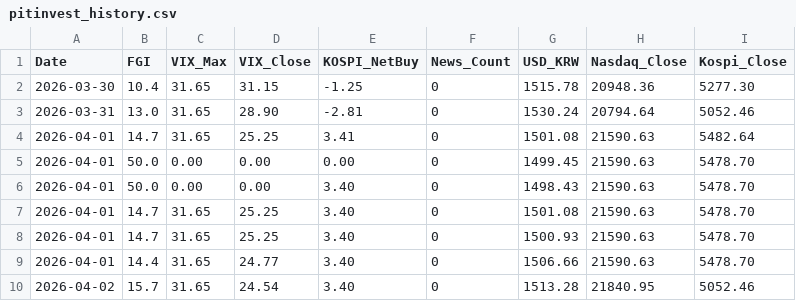
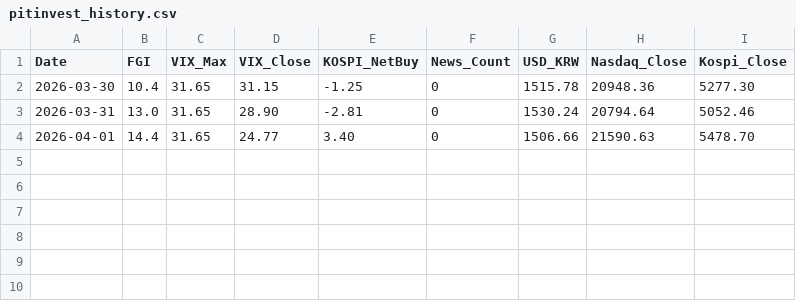
Before and after one commit to komubal-del/pitinvest-bot, a CSV file: pitinvest_history.csv, drawn as a sheet; the diff names each change by its address in the sheet, - before the commit and + after, or states it on an @@ line.

Commit message:
Update pitinvest_history.csv

```diff
--- a/pitinvest_history.csv
+++ b/pitinvest_history.csv
-row 4: 2026-04-01 | 14.7 | 31.65 | 25.25 | 3.41 | 0 | 1501.08 | 21590.63 | 5482.64
-row 5: 2026-04-01 | 50.0 | 0.00 | 0.00 | 0.00 | 0 | 1499.45 | 21590.63 | 5478.70
-row 6: 2026-04-01 | 50.0 | 0.00 | 0.00 | 3.40 | 0 | 1498.43 | 21590.63 | 5478.70
-row 7: 2026-04-01 | 14.7 | 31.65 | 25.25 | 3.40 | 0 | 1501.08 | 21590.63 | 5478.70
-row 8: 2026-04-01 | 14.7 | 31.65 | 25.25 | 3.40 | 0 | 1500.93 | 21590.63 | 5478.70
-row 10: 2026-04-02 | 15.7 | 31.65 | 24.54 | 3.40 | 0 | 1513.28 | 21840.95 | 5052.46
```
